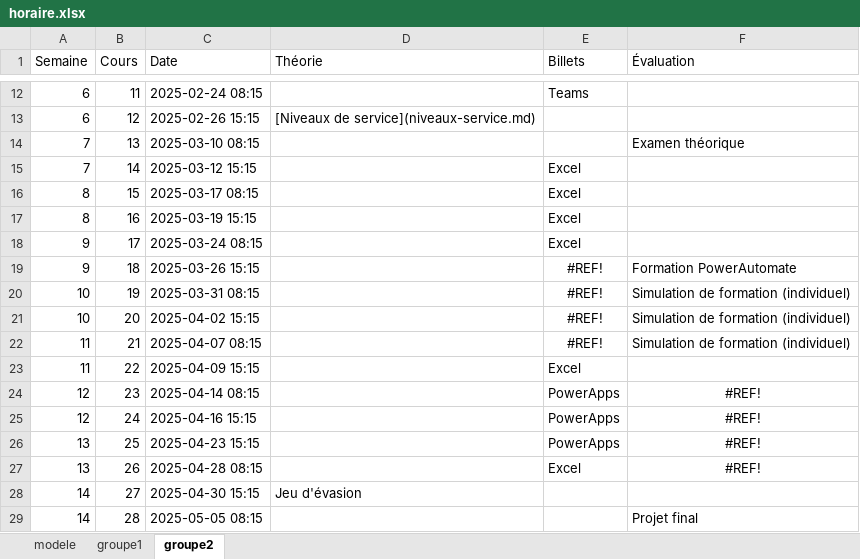
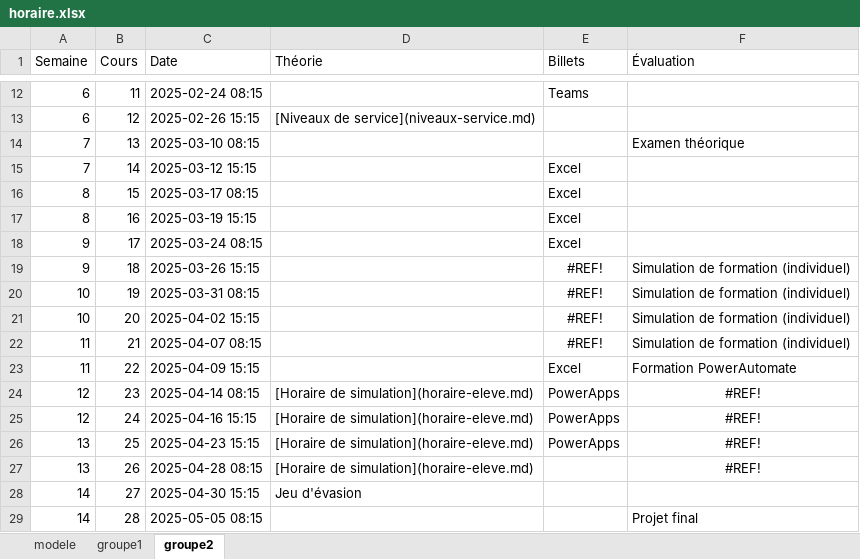
Before and after one commit to cegepvictoetienne/support, an Excel workbook: template/horaire.xlsx, sheet groupe2, drawn as a sheet; only a part is shown, gaps mark what is left out; values as stored, in another font and other column widths than the file's, no borders; the diff names each change by its address in the sheet, - before the commit and + after, or states it on an @@ line.

Commit message:
ajout horaire de simulation

```diff
--- a/template/horaire.xlsx (sheet groupe2)
+++ b/template/horaire.xlsx (sheet groupe2)
-F19 (Évaluation): Formation PowerAutomate
+F19 (Évaluation): Simulation de formation (individuel)
-F23 (Évaluation): (empty)
+F23 (Évaluation): Formation PowerAutomate
-D24:D27 (Théorie): (empty)
+D24:D27 (Théorie): [Horaire de simulation](horaire-eleve.md)
-E27 (Billets): Excel
+E27 (Billets): (empty)
```
Also changed, not shown: sheet modele, sheet groupe1, 3 other files.
